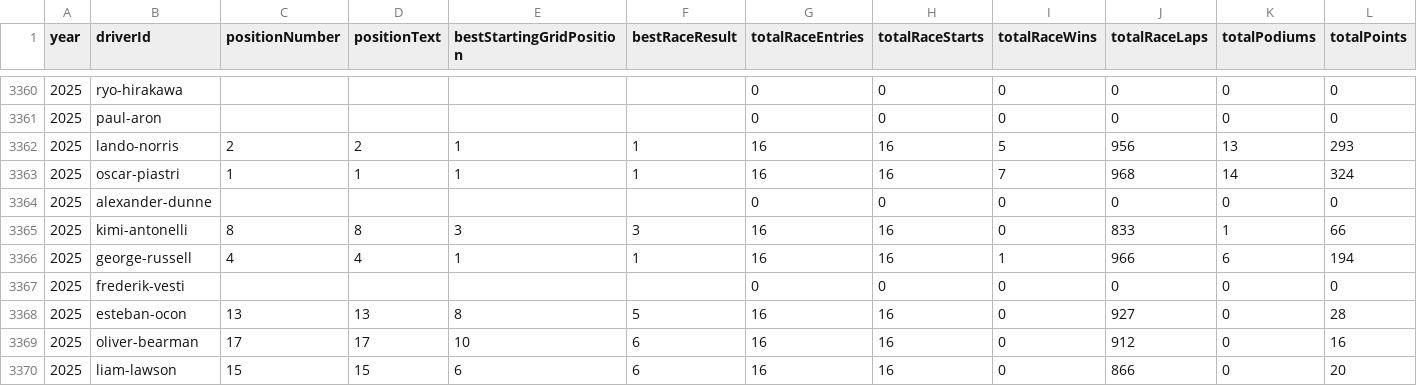
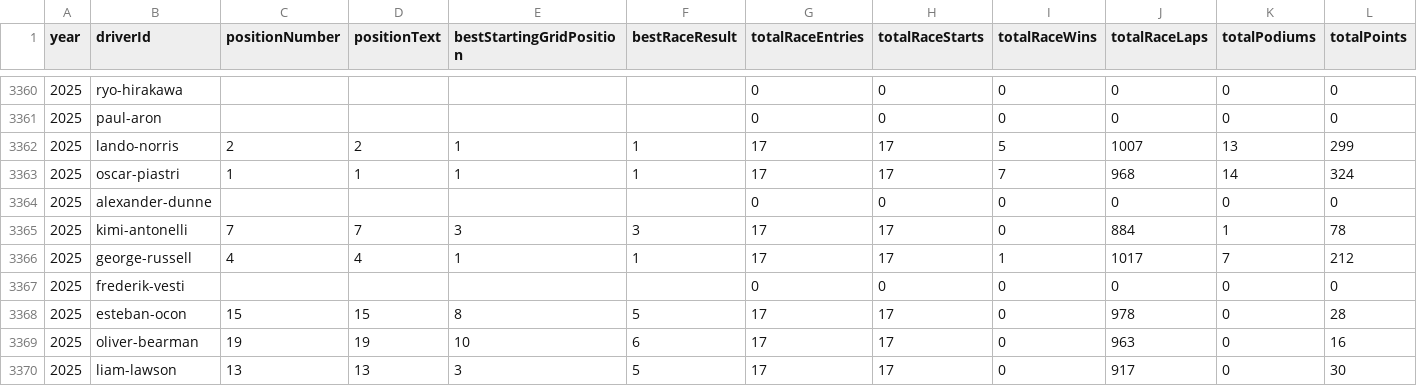
Before and after one commit to BoBeauf/formula_one, a CSV file: f1db-csv/f1db-seasons-drivers.csv, drawn as a sheet; only a part is shown, gaps mark what is left out; the diff covers the shown part only; the diff names each change by its address in the sheet, - before the commit and + after, or states it on an @@ line.

```diff
--- a/f1db-csv/f1db-seasons-drivers.csv
+++ b/f1db-csv/f1db-seasons-drivers.csv
-G3362:G3363 (totalRaceEntries): 16
+G3362:G3363 (totalRaceEntries): 17
-H3362:H3363 (totalRaceStarts): 16
+H3362:H3363 (totalRaceStarts): 17
-J3362 (totalRaceLaps): 956
+J3362 (totalRaceLaps): 1007
-L3362 (totalPoints): 293
+L3362 (totalPoints): 299
-C3365 (positionNumber): 8
+C3365 (positionNumber): 7
-D3365 (positionText): 8
+D3365 (positionText): 7
-G3365:G3366 (totalRaceEntries): 16
+G3365:G3366 (totalRaceEntries): 17
-H3365:H3366 (totalRaceStarts): 16
+H3365:H3366 (totalRaceStarts): 17
-J3365 (totalRaceLaps): 833
+J3365 (totalRaceLaps): 884
-L3365 (totalPoints): 66
+L3365 (totalPoints): 78
-J3366 (totalRaceLaps): 966
+J3366 (totalRaceLaps): 1017
-K3366 (totalPodiums): 6
+K3366 (totalPodiums): 7
-L3366 (totalPoints): 194
+L3366 (totalPoints): 212
-C3368 (positionNumber): 13
+C3368 (positionNumber): 15
-D3368 (positionText): 13
+D3368 (positionText): 15
-G3368:G3370 (totalRaceEntries): 16
+G3368:G3370 (totalRaceEntries): 17
-H3368:H3370 (totalRaceStarts): 16
+H3368:H3370 (totalRaceStarts): 17
-J3368 (totalRaceLaps): 927
+J3368 (totalRaceLaps): 978
-C3369 (positionNumber): 17
+C3369 (positionNumber): 19
-D3369 (positionText): 17
+D3369 (positionText): 19
-J3369 (totalRaceLaps): 912
+J3369 (totalRaceLaps): 963
-C3370 (positionNumber): 15
+C3370 (positionNumber): 13
-D3370 (positionText): 15
+D3370 (positionText): 13
-E3370 (bestStartingGridPosition): 6
+E3370 (bestStartingGridPosition): 3
-F3370 (bestRaceResult): 6
+F3370 (bestRaceResult): 5
-J3370 (totalRaceLaps): 866
+J3370 (totalRaceLaps): 917
-L3370 (totalPoints): 20
+L3370 (totalPoints): 30
```
Also changed, not shown: 67 edited cells elsewhere in this file, f1db-csv/f1db-races-constructor-standings.csv, f1db-csv/f1db-races-driver-of-the-day-results.csv, 21 other files.
